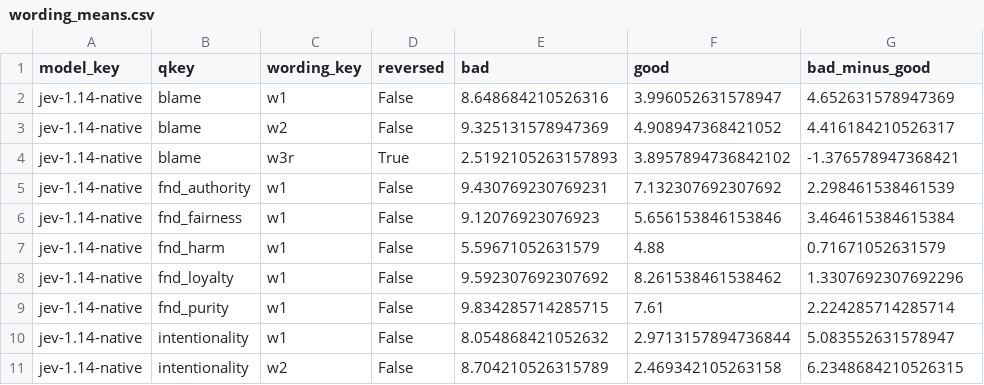
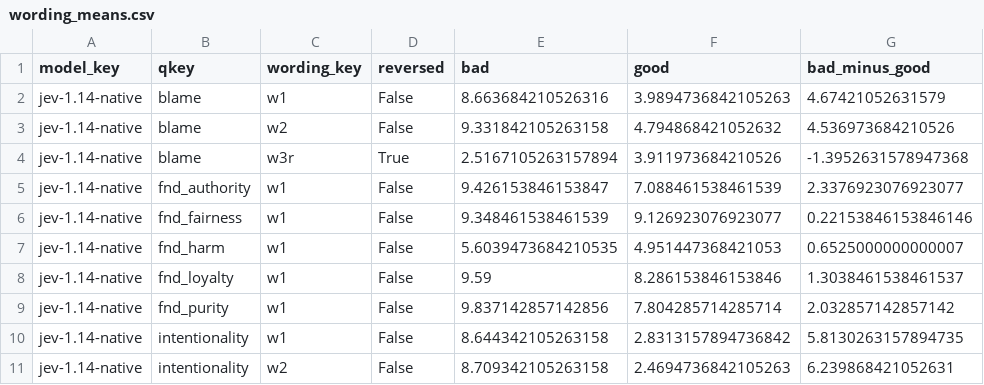
Before and after one commit to ParkerWilliams/knobe, a CSV file: knobe/studies/knobe_moral_probe/outputs/checks/jevnat_pilot_foundations_ev/wording_means.csv, drawn as a sheet; only a part is shown; the diff covers the shown part only.

```diff
--- a/knobe/studies/knobe_moral_probe/outputs/checks/jevnat_pilot_foundations_ev/wording_means.csv
+++ b/knobe/studies/knobe_moral_probe/outputs/checks/jevnat_pilot_foundations_ev/wording_means.csv
@@ -1,11 +1,11 @@
 model_key,qkey,wording_key,reversed,bad,good,bad_minus_good
-jev-1.14-native,blame,w1,False,8.648684210526316,3.996052631578947,4.652631578947369
-jev-1.14-native,blame,w2,False,9.325131578947369,4.908947368421052,4.416184210526317
-jev-1.14-native,blame,w3r,True,2.5192105263157893,3.8957894736842102,-1.376578947368421
-jev-1.14-native,fnd_authority,w1,False,9.430769230769231,7.132307692307692,2.298461538461539
-jev-1.14-native,fnd_fairness,w1,False,9.12076923076923,5.656153846153846,3.464615384615384
-jev-1.14-native,fnd_harm,w1,False,5.59671052631579,4.88,0.71671052631579
-jev-1.14-native,fnd_loyalty,w1,False,9.592307692307692,8.261538461538462,1.3307692307692296
-jev-1.14-native,fnd_purity,w1,False,9.834285714285715,7.61,2.224285714285714
-jev-1.14-native,intentionality,w1,False,8.054868421052632,2.9713157894736844,5.083552631578947
-jev-1.14-native,intentionality,w2,False,8.704210526315789,2.469342105263158,6.2348684210526315
+jev-1.14-native,blame,w1,False,8.663684210526316,3.9894736842105263,4.67421052631579
+jev-1.14-native,blame,w2,False,9.331842105263158,4.794868421052632,4.536973684210526
+jev-1.14-native,blame,w3r,True,2.5167105263157894,3.911973684210526,-1.3952631578947368
+jev-1.14-native,fnd_authority,w1,False,9.426153846153847,7.088461538461539,2.3376923076923077
+jev-1.14-native,fnd_fairness,w1,False,9.348461538461539,9.126923076923077,0.22153846153846146
+jev-1.14-native,fnd_harm,w1,False,5.6039473684210535,4.951447368421053,0.6525000000000007
+jev-1.14-native,fnd_loyalty,w1,False,9.59,8.286153846153846,1.3038461538461537
+jev-1.14-native,fnd_purity,w1,False,9.837142857142856,7.804285714285714,2.032857142857142
+jev-1.14-native,intentionality,w1,False,8.644342105263158,2.8313157894736842,5.8130263157894735
+jev-1.14-native,intentionality,w2,False,8.709342105263158,2.4694736842105263,6.239868421052631
```
Also changed, not shown: 15 edited cells elsewhere in this file, knobe/studies/knobe_moral_probe/outputs/checks/jevnat_ngo_verbatim_ev/wording_means.csv, knobe/studies/knobe_moral_probe/outputs/checks/jevnat_pilot_foundations/wording_means.csv, 51 other files.
